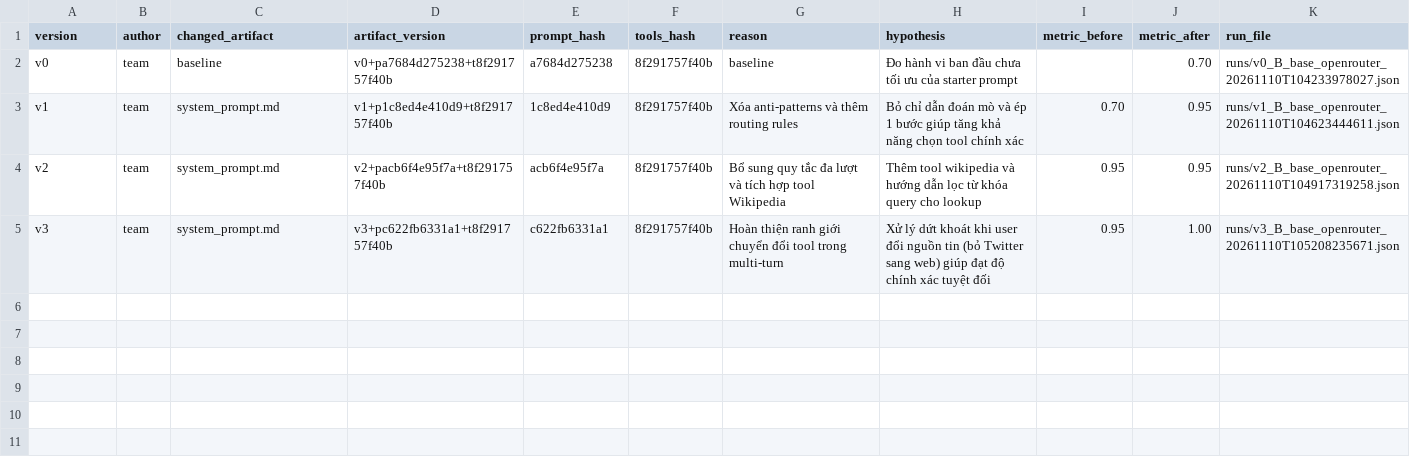
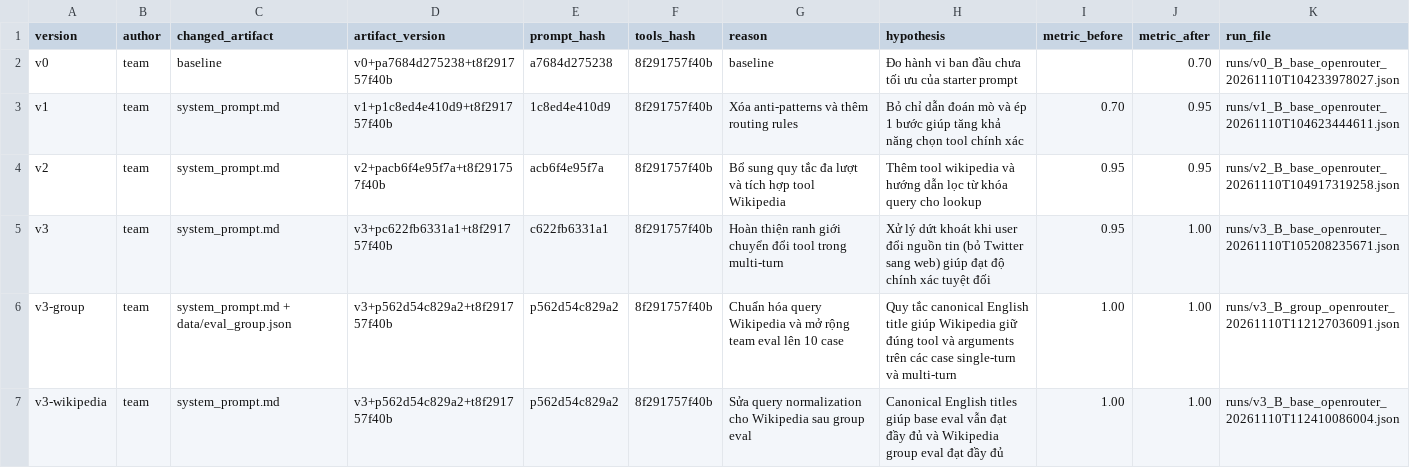
Before and after one commit to hiepquangnguyen/K5-L3-DAY03-NguyenQuangHiep-2A202603509-ResearchAgentToolEval, a CSV file: starter_v0/artifacts/version_log.csv, drawn as a sheet; the diff names each change by its address in the sheet, - before the commit and + after, or states it on an @@ line.

Commit message:
fix: normalize Wikipedia queries and complete group eval

```diff
--- a/starter_v0/artifacts/version_log.csv
+++ b/starter_v0/artifacts/version_log.csv
+row 6: v3-group | team | system_prompt.md + data/eval_group.json | v3+p562d54c829a2+t8f291757f40b | p562d54c829a2 | 8f291757f40b | Chuẩn hóa query Wikipedia và mở rộng team eval lên 10 case | Quy tắc canonical English title giúp Wikipedia giữ đúng tool và arguments trên các case single-turn và multi-turn | 1.00 | 1.00 | runs/v3_B_group_openrouter_20261110T112127036091.json
+row 7: v3-wikipedia | team | system_prompt.md | v3+p562d54c829a2+t8f291757f40b | p562d54c829a2 | 8f291757f40b | Sửa query normalization cho Wikipedia sau group eval | Canonical English titles giúp base eval vẫn đạt đầy đủ và Wikipedia group eval đạt đầy đủ | 1.00 | 1.00 | runs/v3_B_base_openrouter_20261110T112410086004.json
```
Also changed, not shown: 4 other files.
